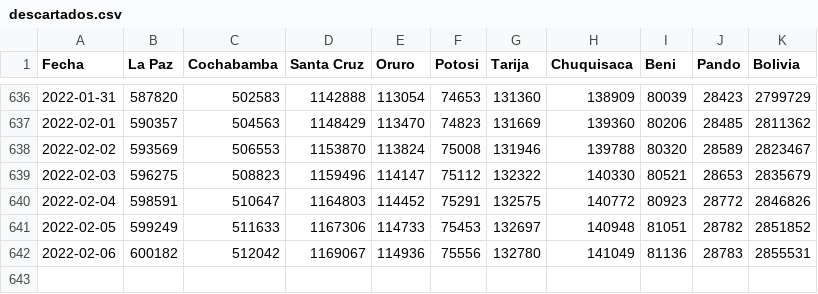
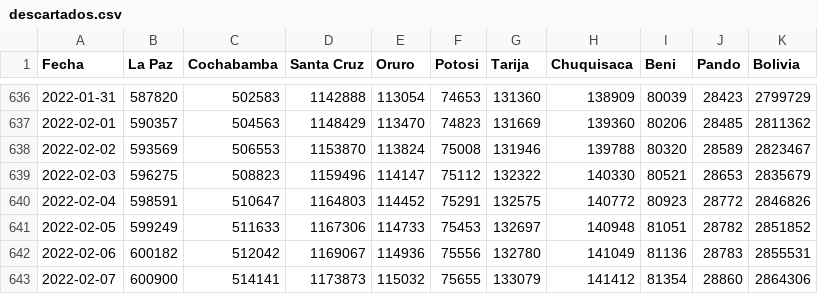
Before and after one commit to sociedatos/covid19-bo-pruebas_por_departamento, a CSV file: descartados.csv, drawn as a sheet; only a part is shown, gaps mark what is left out; the diff names each change by its address in the sheet, - before the commit and + after, or states it on an @@ line.

```diff
--- a/descartados.csv
+++ b/descartados.csv
+row 643: 2022-02-07 | 600900 | 514141 | 1173873 | 115032 | 75655 | 133079 | 141412 | 81354 | 28860 | 2864306
```
Also changed, not shown: metadata.csv, positividad.csv, 11 other files.
